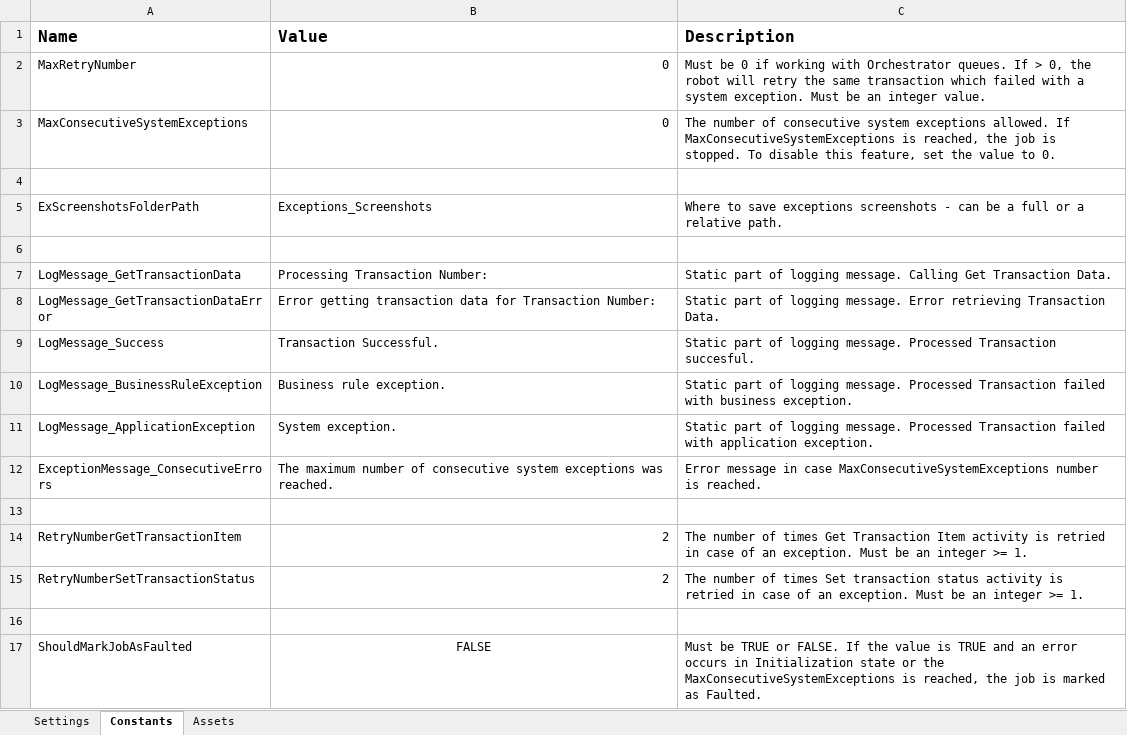
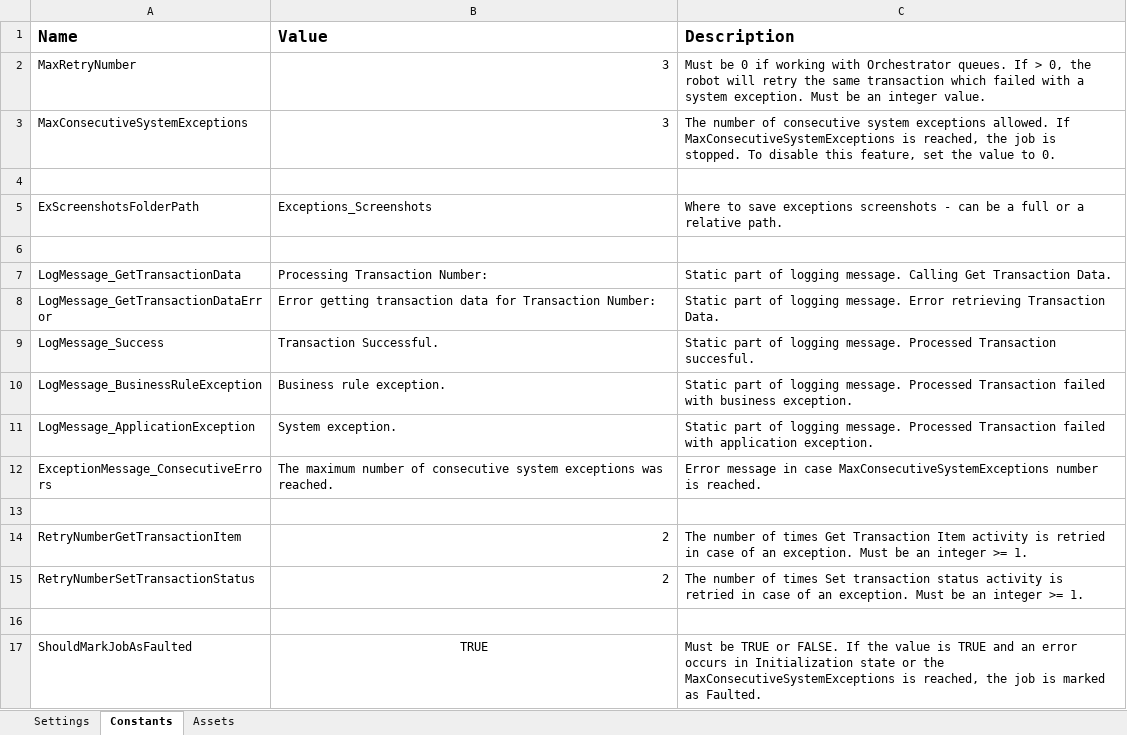
Before and after one commit to Damian-Chamerski/NBP_Exchange_rates, an Excel workbook: Data/Config.xlsx, sheet Constants, drawn as a sheet; values as stored, in another font and other column widths than the file's, no borders; the diff names each change by its address in the sheet, - before the commit and + after, or states it on an @@ line.

```diff
--- a/Data/Config.xlsx (sheet Constants)
+++ b/Data/Config.xlsx (sheet Constants)
-B2:B3 (Value): 0
+B2:B3 (Value): 3
-B17 (Value): FALSE
+B17 (Value): TRUE
```
Also changed, not shown: sheet Settings, 3 other files.
